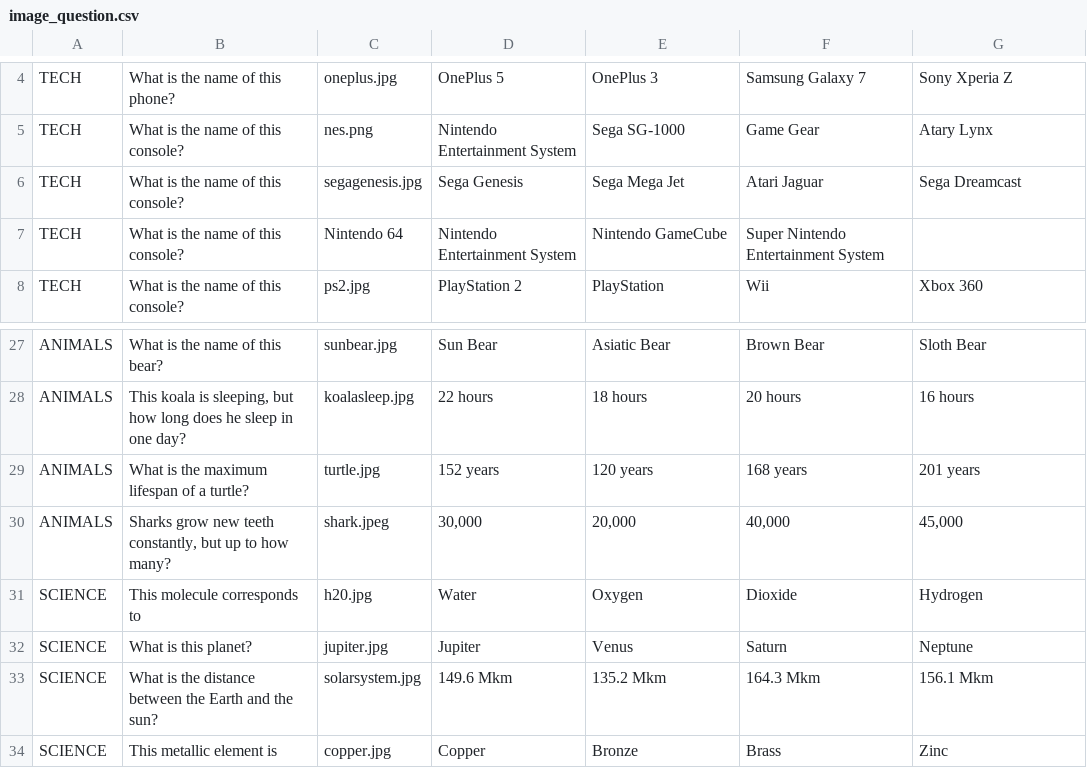
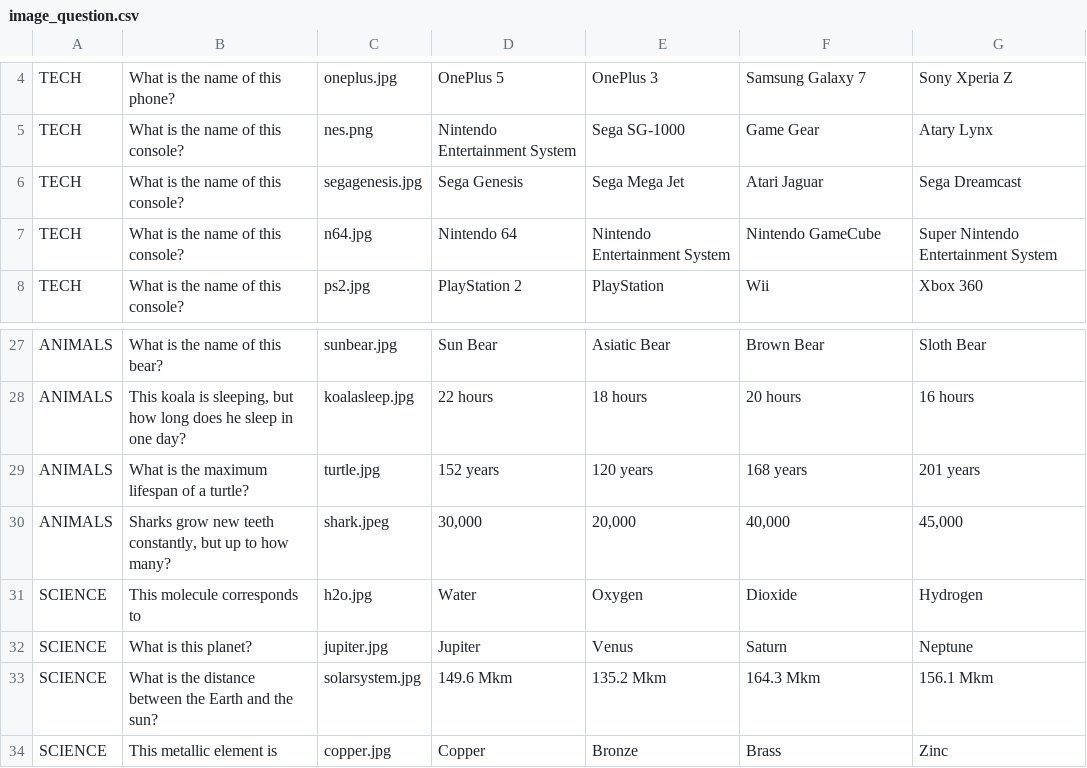
Before and after one commit to Enaxom/Quiz_it, a CSV file: app/src/main/assets/image_question.csv, drawn as a sheet; only a part is shown, gaps mark what is left out.

Commit message:
Implementation of the files reading and filling of the ArrayList<Questions>. Todo find a way to pass the list from an activity to another (it dumps).

```diff
--- a/app/src/main/assets/image_question.csv
+++ b/app/src/main/assets/image_question.csv
@@ -6,3 +6,3 @@ TECH;What is the name of this console?;nes.png;Nintendo Entertainment System;Seg
 TECH;What is the name of this console?;segagenesis.jpg;Sega Genesis;Sega Mega Jet;Atari Jaguar;Sega Dreamcast
-TECH;What is the name of this console?;Nintendo 64;Nintendo Entertainment System;Nintendo GameCube;Super Nintendo Entertainment System
+TECH;What is the name of this console?;n64.jpg;Nintendo 64;Nintendo Entertainment System;Nintendo GameCube;Super Nintendo Entertainment System
 TECH;What is the name of this console?;ps2.jpg;PlayStation 2;PlayStation;Wii;Xbox 360
@@ -30,3 +30,3 @@ ANIMALS;What is the maximum lifespan of a turtle?;turtle.jpg;152 years;120 years
 ANIMALS;Sharks grow new teeth constantly, but up to how many?;shark.jpeg;30,000;20,000;40,000;45,000
-SCIENCE;This molecule corresponds to;h20.jpg;Water;Oxygen;Dioxide;Hydrogen
+SCIENCE;This molecule corresponds to;h2o.jpg;Water;Oxygen;Dioxide;Hydrogen
 SCIENCE;What is this planet?;jupiter.jpg;Jupiter;Venus;Saturn;Neptune
```
Also changed, not shown: 11 other files.
